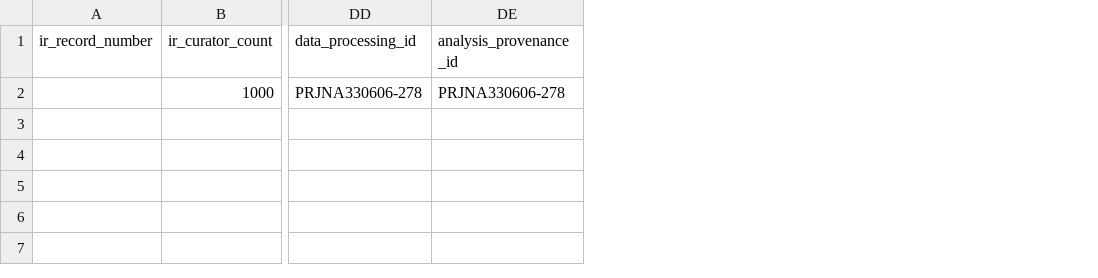
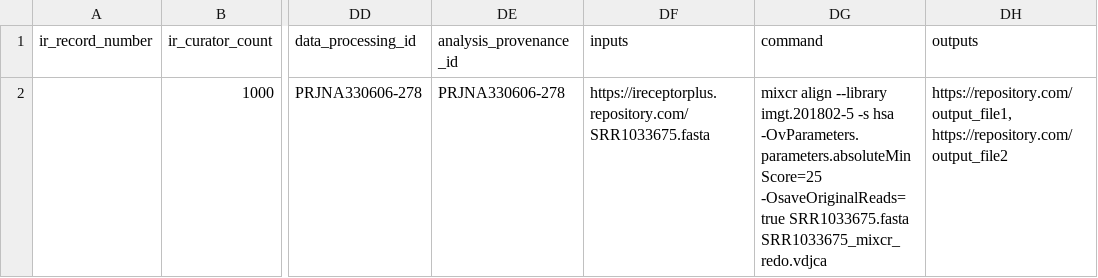
Before and after one commit to sfu-ireceptor/turnkey-service-php, a CSV file: test_data/PRJNA330606_Wang_1_sample_metadata.csv, drawn as a sheet; only a part is shown, gaps mark what is left out; the diff names each change by its address in the sheet, - before the commit and + after, or states it on an @@ line.

Commit message:
added testing files template for ireceptorchain
Added AIRR mapping file, .env and test data files in order to be able to test the ireceptorchain integration modifications

```diff
--- a/test_data/PRJNA330606_Wang_1_sample_metadata.csv
+++ b/test_data/PRJNA330606_Wang_1_sample_metadata.csv
+column DF (inputs), row 2: https://ireceptorplus.repository.com/SRR1033675.fasta
+column DG (command), row 2: mixcr align --library imgt.201802-5 -s hsa -OvParameters.parameters.absoluteMinScore=25 -OsaveOriginalReads=true SRR1033675.fasta SRR1033675_mixcr_redo.vdjca
+column DH (outputs), row 2: https://repository.com/output_file1, https://repository.com/output_file2
```
Also changed, not shown: 3 other files.
